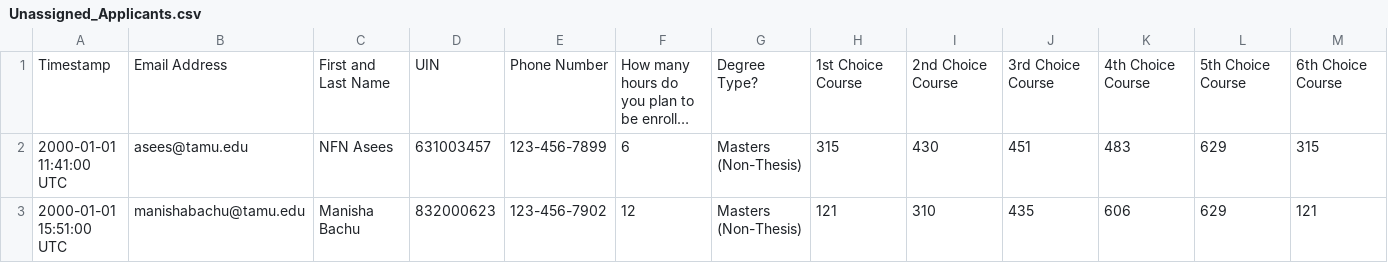
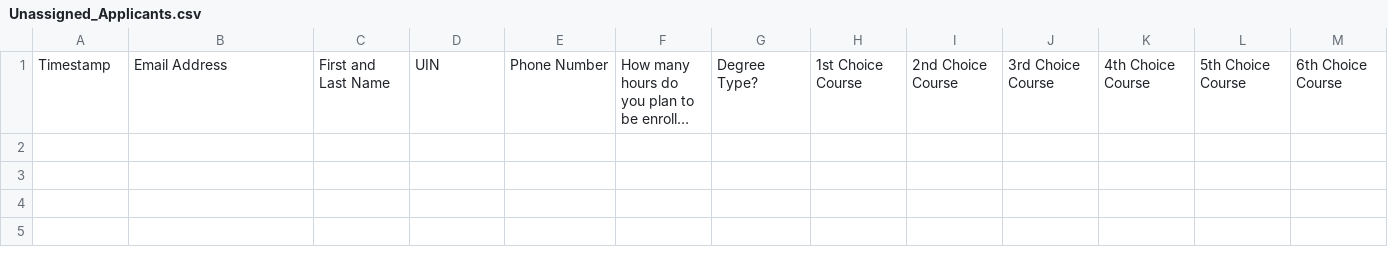
Before and after one commit to stephanielam3211/CSCE606_Project, a CSV file: app/Charizard/util/public/output/Unassigned_Applicants.csv, drawn as a sheet; only a part is shown; long unchanged cells end in …; rows hold the shown columns only; the diff names each change by its address in the sheet, - before the commit and + after, or states it on an @@ line.

```diff
--- a/app/Charizard/util/public/output/Unassigned_Applicants.csv
+++ b/app/Charizard/util/public/output/Unassigned_Applicants.csv
-row 2: 2000-01-01 11:41:00 UTC | asees@tamu.edu | NFN Asees | 631003457 | 123-456-7899 | 6 | Masters (Non-Thesis) | 315 | 430 | 451 | 483 | 629 | 315
-row 3: 2000-01-01 15:51:00 UTC | manishabachu@tamu.edu | Manisha Bachu | 832000623 | 123-456-7902 | 12 | Masters (Non-Thesis) | 121 | 310 | 435 | 606 | 629 | 121
```
Also changed, not shown: 5 other files.
